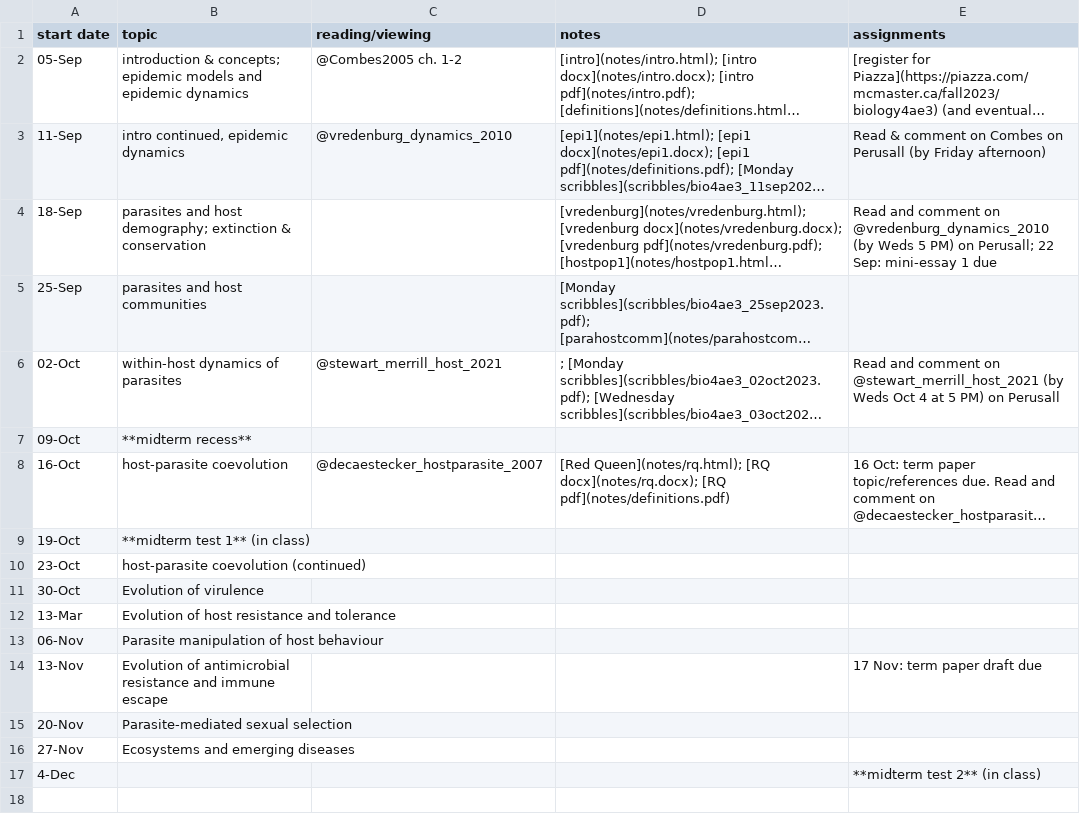
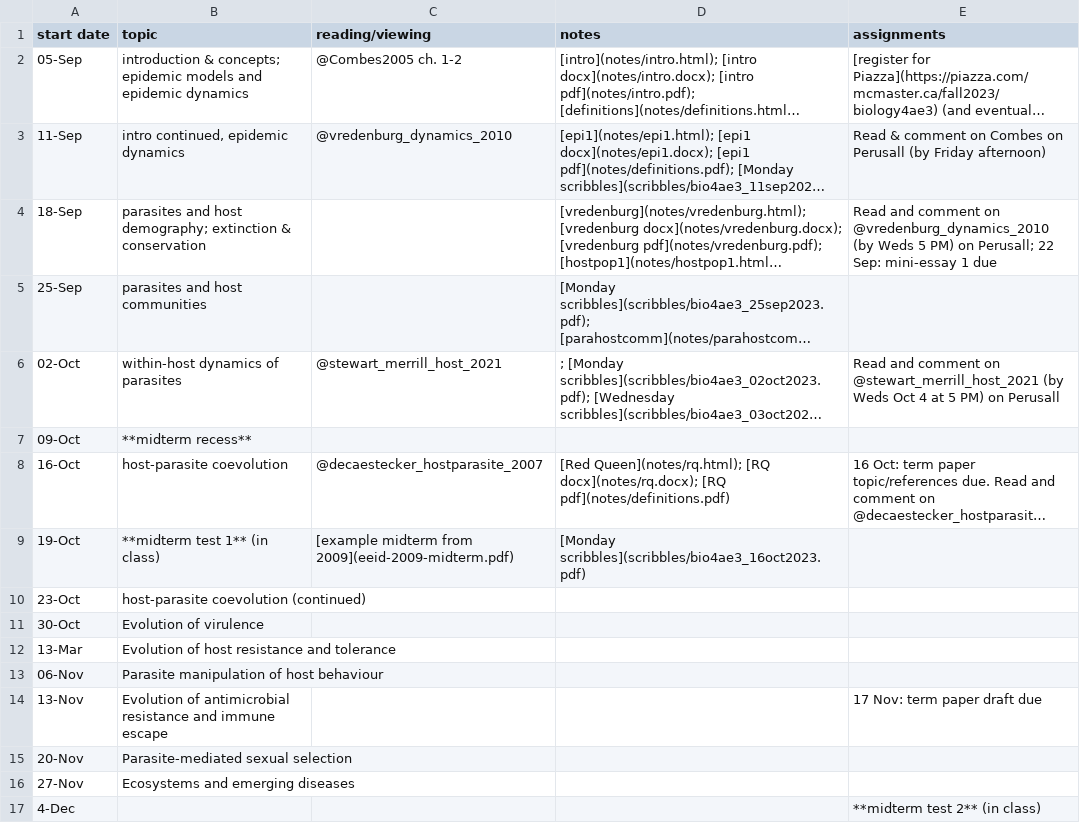
Before and after one commit to bbolker/bio4ae3, a CSV file: sched.csv, drawn as a sheet; long unchanged cells end in …; the diff names each change by its address in the sheet, - before the commit and + after, or states it on an @@ line.

Commit message:
scribbles, sample midterm link

```diff
--- a/sched.csv
+++ b/sched.csv
-C9 (reading/viewing): (empty)
+C9 (reading/viewing): [example midterm from 2009](eeid-2009-midterm.pdf)
-D9 (notes): (empty)
+D9 (notes): [Monday scribbles](scribbles/bio4ae3_16oct2023.pdf)
```
Also changed, not shown: 3 other files.
